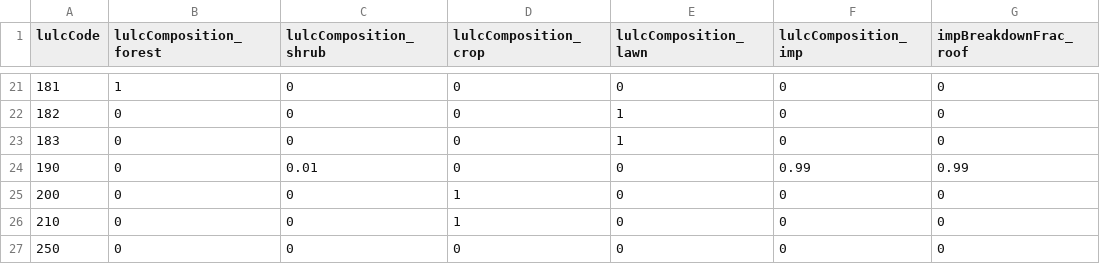
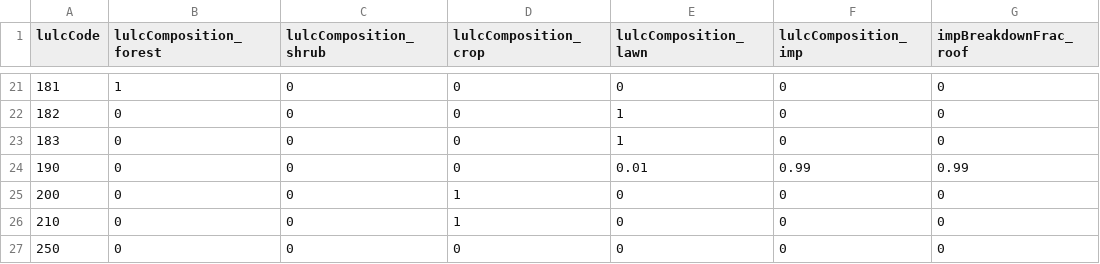
Before and after one commit to tejendra160/GIS2RHESSys, a CSV file: Gaurighat_2020_one_at_a_time.csv, drawn as a sheet; only a part is shown, gaps mark what is left out; the diff names each change by its address in the sheet, - before the commit and + after, or states it on an @@ line.

Commit message:
Update Gaurighat_2020_one_at_a_time.csv

```diff
--- a/Gaurighat_2020_one_at_a_time.csv
+++ b/Gaurighat_2020_one_at_a_time.csv
-C24 (lulcComposition_shrub): 0.01
+C24 (lulcComposition_shrub): 0
-E24 (lulcComposition_lawn): 0
+E24 (lulcComposition_lawn): 0.01
```
